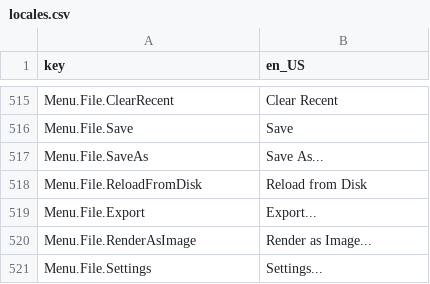
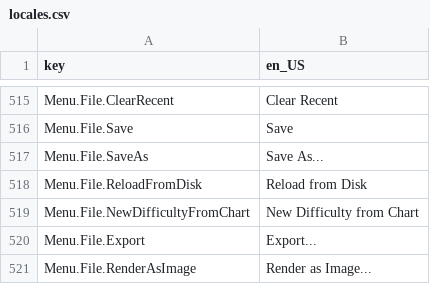
Before and after one commit to Yasu3D/SaturnEdit, a CSV file: SaturnEdit/Assets/Locales/locales.csv, drawn as a sheet; only a part is shown, gaps mark what is left out; the shorter side is filled out with more unchanged rows.

Commit message:
add "New Difficulty from Chart" option

```diff
--- a/SaturnEdit/Assets/Locales/locales.csv
+++ b/SaturnEdit/Assets/Locales/locales.csv
@@ -518,2 +518,3 @@ Menu.File.SaveAs,Save As...
 Menu.File.ReloadFromDisk,Reload from Disk
+Menu.File.NewDifficultyFromChart,New Difficulty from Chart
 Menu.File.Export,Export...
```
Also changed, not shown: 6 other files.
